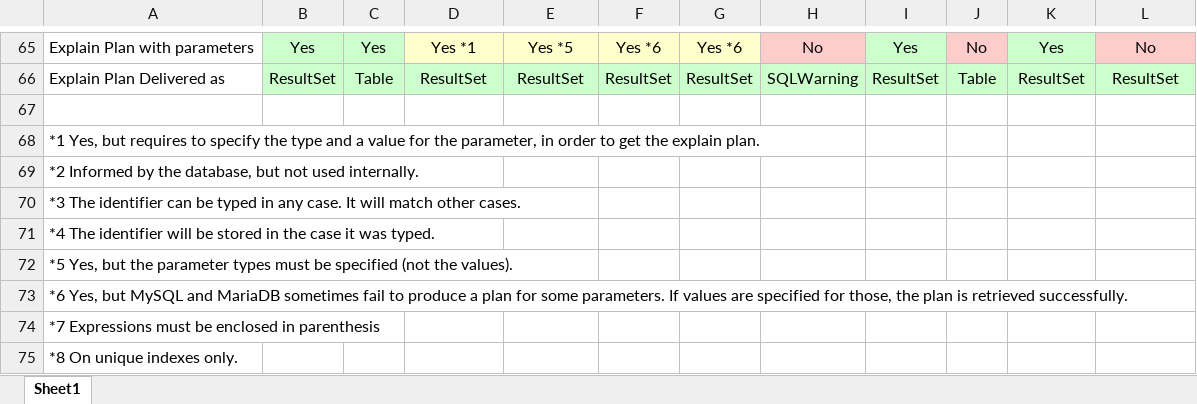
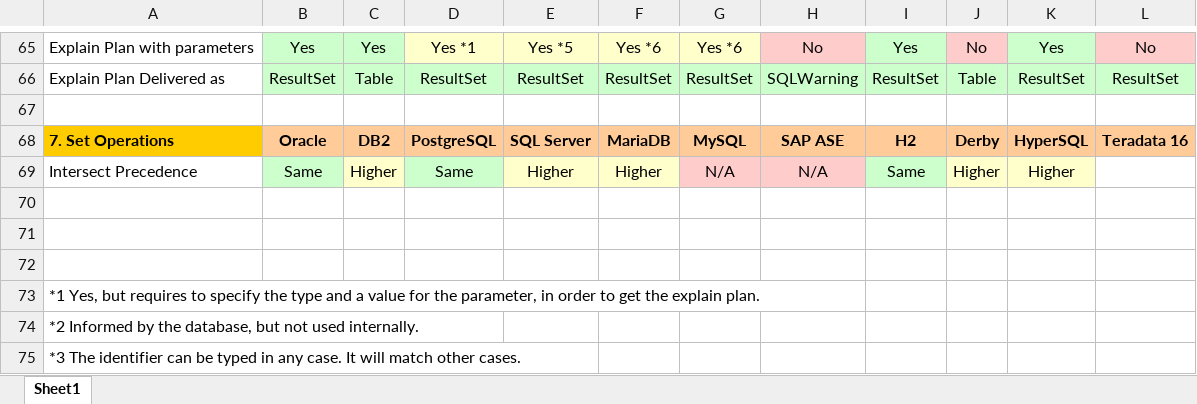
Before and after one commit to hotrodorm/hotrod, an Excel workbook: hotrod/docs/research/database-comparison.xlsx, sheet Sheet1, drawn as a sheet; only a part is shown, gaps mark what is left out; the shorter side is filled out with more unchanged rows; values as stored, in another font and other column widths than the file's, no borders; the diff names each change by its address in the sheet, - before the commit and + after, or states it on an @@ line.

```diff
--- a/hotrod/docs/research/database-comparison.xlsx (sheet Sheet1)
+++ b/hotrod/docs/research/database-comparison.xlsx (sheet Sheet1)
+row 68: 7. Set Operations | Oracle | DB2 | PostgreSQL | SQL Server | MariaDB | MySQL | SAP ASE | H2 | Derby | HyperSQL | Teradata 16
+row 69: Intersect Precedence | Same | Higher | Same | Higher | Higher | N/A | N/A | Same | Higher | Higher
+row 70: (empty)
+row 71: (empty)
+row 72: (empty)
```
Also changed, not shown: 1 other file.
